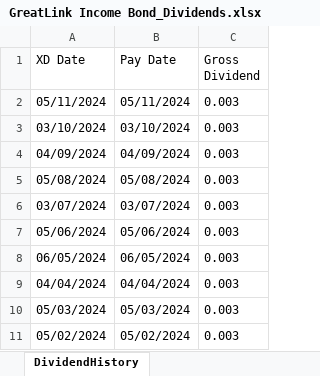
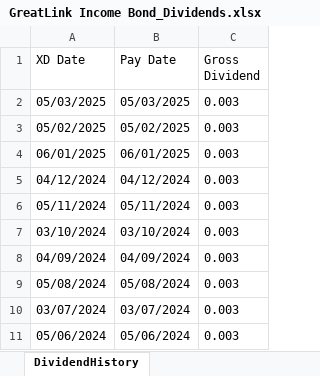
Before and after one commit to Terrigible/Stock-Market-Returns, an Excel workbook: data/GreatLink/GreatLink Income Bond_Dividends.xlsx, sheet DividendHistory, drawn as a sheet; only a part is shown; the shorter side is filled out with more unchanged rows; values as stored, in another font and other column widths than the file's, no borders; the diff names each change by its address in the sheet, - before the commit and + after, or states it on an @@ line.

Commit message:
chore(data): update GreatLink data

```diff
--- a/data/GreatLink/GreatLink Income Bond_Dividends.xlsx (sheet DividendHistory)
+++ b/data/GreatLink/GreatLink Income Bond_Dividends.xlsx (sheet DividendHistory)
+row 2: 05/03/2025 | 05/03/2025 | 0.003
+row 3: 05/02/2025 | 05/02/2025 | 0.003
+row 4: 06/01/2025 | 06/01/2025 | 0.003
+row 5: 04/12/2024 | 04/12/2024 | 0.003
```
Also changed, not shown: data/GreatLink/GreatLink Asia Dividend Advantage_Dividends.xlsx, data/GreatLink/GreatLink Asia High Dividend Equity.xlsx, 43 other files.
